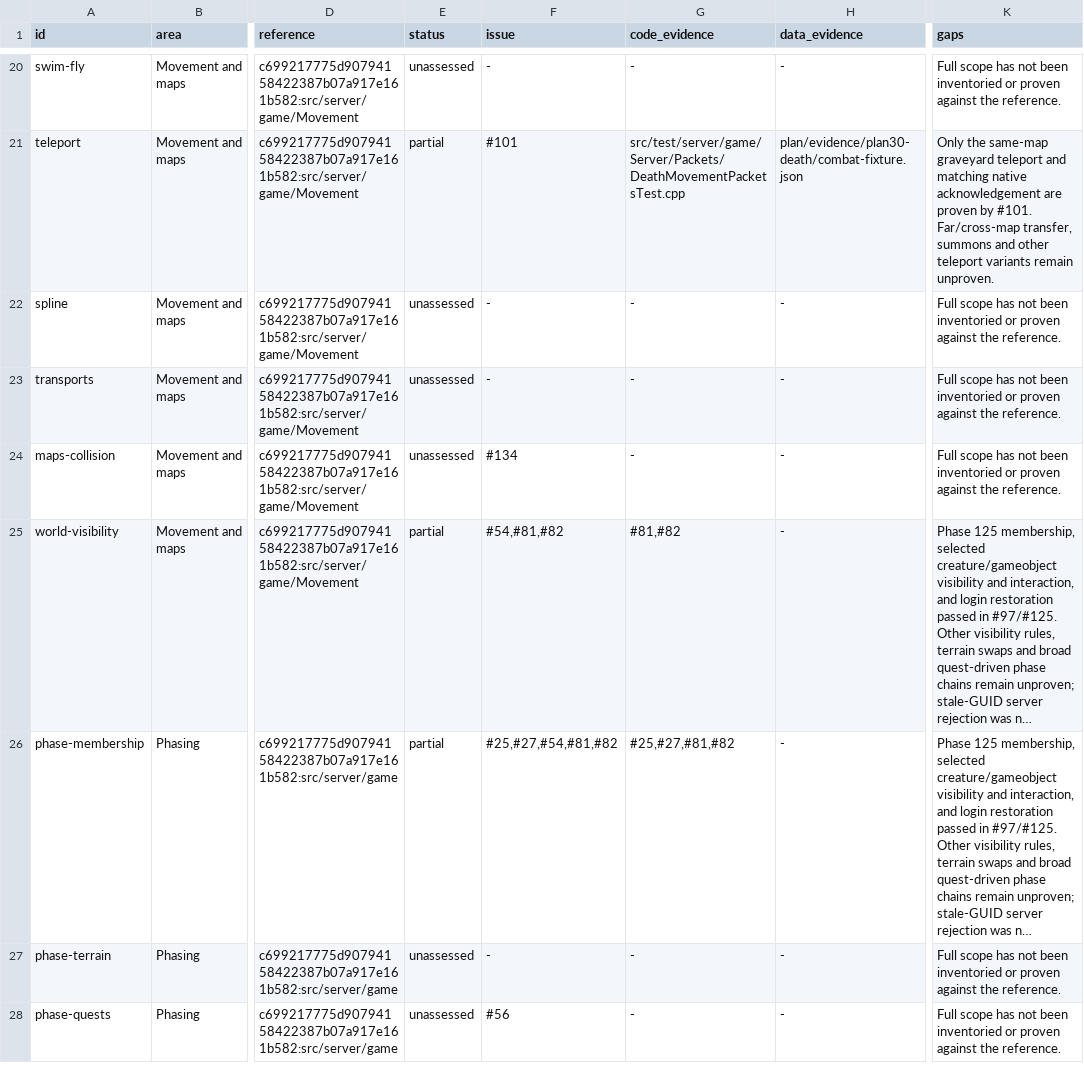
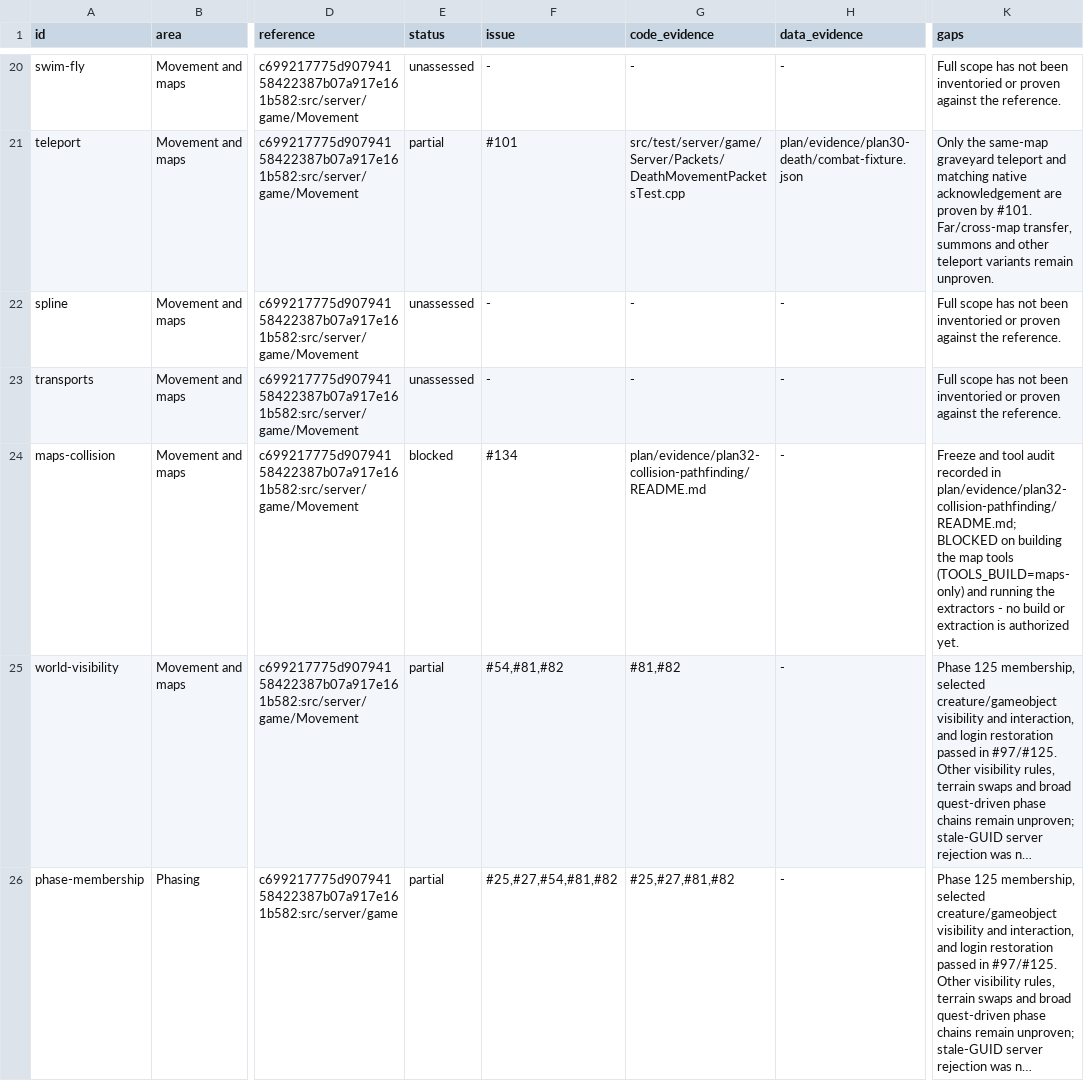
Before and after one commit to trolloks/azerothcore-cata, a TSV file: plan/parity-functionality.tsv, drawn as a sheet; only a part is shown, gaps mark what is left out; the shorter side is filled out with more unchanged rows; long unchanged cells end in …; the diff covers the shown part only; the diff names each change by its address in the sheet, - before the commit and + after, or states it on an @@ line.

Commit message:
docs(Plan32): freeze the Northshire route and audit the map tools (#134)
Covers the two build-free checklist items and records the rest as blockers.

- Freezes the map-0 Northshire route on the accepted fixture anchor
  (-8949.95, -132.493, 83.5312) -> tile (48,32), artifact maps/0003248.map, with the
  tile math and neighbour block.
- Audits the extraction tools against the pins: AC builds them through the generic
  TOOLS_BUILD=maps-only mechanism (the pin's per-tool CMakeLists are gone), map_extractor
  links StormLib so Cata MPQ archives are read, an in-tree 'Need fix errors in maps tools'
  comment makes 'the tools build' unproven, and ADT addressing still follows the WotLK
  root-ADT path whose 4.3.4 chunk semantics are the key open question.
- Records the blockers: no tool build, no extraction (var/extractors/{maps,vmaps,mmaps} are
  empty), client archive provenance, and the harness disabling MoveMaps/vmap LOS/height.
- Puts the exact tool usage strings in the manifest plan.
- Moves the geometry artifact rows and maps-collision/data-pipeline to blocked with the reason.

No native acceptance is claimed: it needs a build and an extraction run.

```diff
--- a/plan/parity-functionality.tsv
+++ b/plan/parity-functionality.tsv
-E24 (status): unassessed
+E24 (status): blocked
-G24 (code_evidence): -
+G24 (code_evidence): plan/evidence/plan32-collision-pathfinding/README.md
-K24 (gaps): Full scope has not been inventoried or proven against the reference.
+K24 (gaps): Freeze and tool audit recorded in plan/evidence/plan32-collision-pathfinding/README.md; BLOCKED on building the map tools (TOOLS_BUILD=maps-only) and running the extractors - no build or extraction is authorized yet.
```
Also changed, not shown: 4 edited cells elsewhere in this file, plan/parity-data.tsv, 1 other file.
